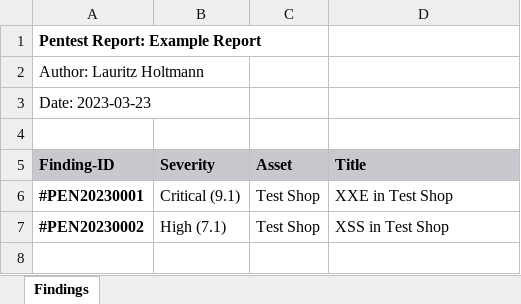
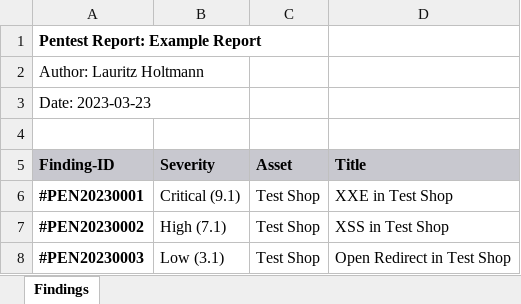
Before and after one commit to lauritzh/md-report-generator, an Excel workbook: report.xlsx, sheet Findings, drawn as a sheet; values as stored, in another font and other column widths than the file's, no borders; the diff names each change by its address in the sheet, - before the commit and + after, or states it on an @@ line.

Commit message:
feat(): Visual adjustments and addition of further example finding

```diff
--- a/report.xlsx (sheet Findings)
+++ b/report.xlsx (sheet Findings)
+row 8: #PEN20230003 | Low (3.1) | Test Shop | Open Redirect in Test Shop
```
Also changed, not shown: 3 other files.
